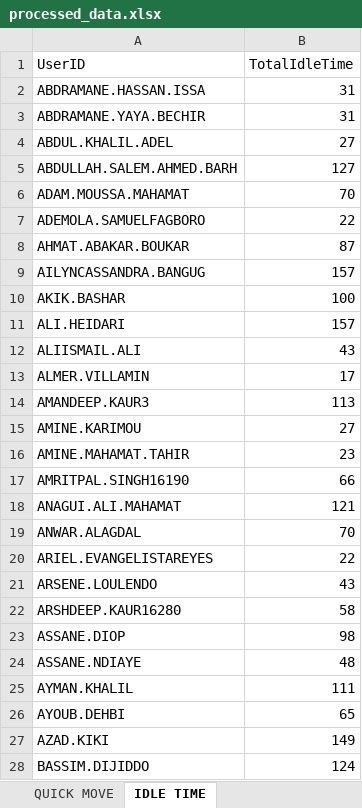
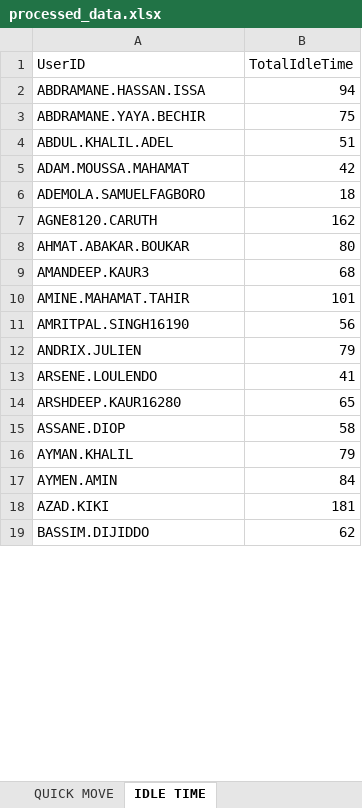
Before and after one commit to lorddunamis5050/totalpickcount, an Excel workbook: output/processed_data.xlsx, sheet IDLE TIME, drawn as a sheet; only a part is shown; values as stored, in another font and other column widths than the file's, no borders; removed rows and columns are numbered as before the commit, all else as after; the diff covers the shown part only; the diff names each change by its address in the sheet, - before the commit and + after, or states it on an @@ line.

```diff
--- a/output/processed_data.xlsx (sheet IDLE TIME)
+++ b/output/processed_data.xlsx (sheet IDLE TIME)
-B2 (TotalIdleTime): 31
+B2 (TotalIdleTime): 94
-B3 (TotalIdleTime): 31
+B3 (TotalIdleTime): 75
-B4 (TotalIdleTime): 27
+B4 (TotalIdleTime): 51
-row 5: ABDULLAH.SALEM.AHMED.BARH | 127
-B5 (TotalIdleTime): 70
+B5 (TotalIdleTime): 42
-B6 (TotalIdleTime): 22
+B6 (TotalIdleTime): 18
+row 7: AGNE8120.CARUTH | 162
-B8 (TotalIdleTime): 87
+B8 (TotalIdleTime): 80
-row 9: AILYNCASSANDRA.BANGUG | 157
-row 10: AKIK.BASHAR | 100
-row 11: ALI.HEIDARI | 157
-row 12: ALIISMAIL.ALI | 43
-row 13: ALMER.VILLAMIN | 17
-B9 (TotalIdleTime): 113
+B9 (TotalIdleTime): 68
-row 15: AMINE.KARIMOU | 27
-B10 (TotalIdleTime): 23
+B10 (TotalIdleTime): 101
-B11 (TotalIdleTime): 66
+B11 (TotalIdleTime): 56
-row 18: ANAGUI.ALI.MAHAMAT | 121
-row 19: ANWAR.ALAGDAL | 70
-row 20: ARIEL.EVANGELISTAREYES | 22
+row 12: ANDRIX.JULIEN | 79
-B13 (TotalIdleTime): 43
+B13 (TotalIdleTime): 41
-B14 (TotalIdleTime): 58
+B14 (TotalIdleTime): 65
-B15 (TotalIdleTime): 98
+B15 (TotalIdleTime): 58
-row 24: ASSANE.NDIAYE | 48
-B16 (TotalIdleTime): 111
+B16 (TotalIdleTime): 79
-row 26: AYOUB.DEHBI | 65
+row 17: AYMEN.AMIN | 84
-B18 (TotalIdleTime): 149
+B18 (TotalIdleTime): 181
-B19 (TotalIdleTime): 124
+B19 (TotalIdleTime): 62
```
Also changed, not shown: 25 added rows, 45 removed rows and 50 edited cells elsewhere in this sheet, sheet REPLENISHMENT PICK, sheet PUTWALL PICKING, sheet multi PACKING, sheet SINGLE PACKING, sheet SINGLE PICK, sheet REGULAR PICK, 2 more sheets, other sheet tabs, pick_counts.xlsx, 4 other files.
